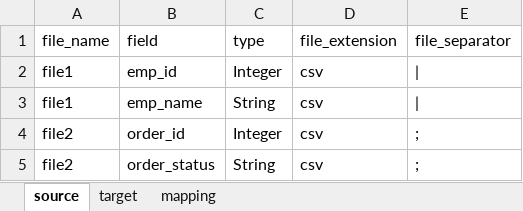
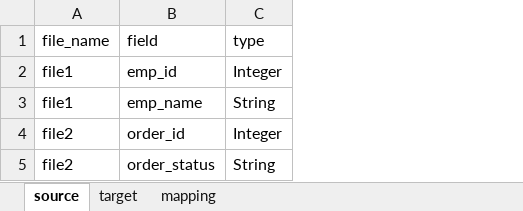
Before and after one commit to krishanu9/pentano_metadata_injection, an Excel workbook: excel_files/filelist_metadata.xlsx, sheet source, drawn as a sheet; values as stored, in another font and other column widths than the file's, no borders; the diff names each change by its address in the sheet, - before the commit and + after, or states it on an @@ line.

Commit message:
removed columns from excel_file_metadata & changed main executor

```diff
--- a/excel_files/filelist_metadata.xlsx (sheet source)
+++ b/excel_files/filelist_metadata.xlsx (sheet source)
-column D (file_extension), rows 2-5: all csv
-column E (file_separator), rows 2-5: | | | | ; | ;
```
Also changed, not shown: sheet target.
